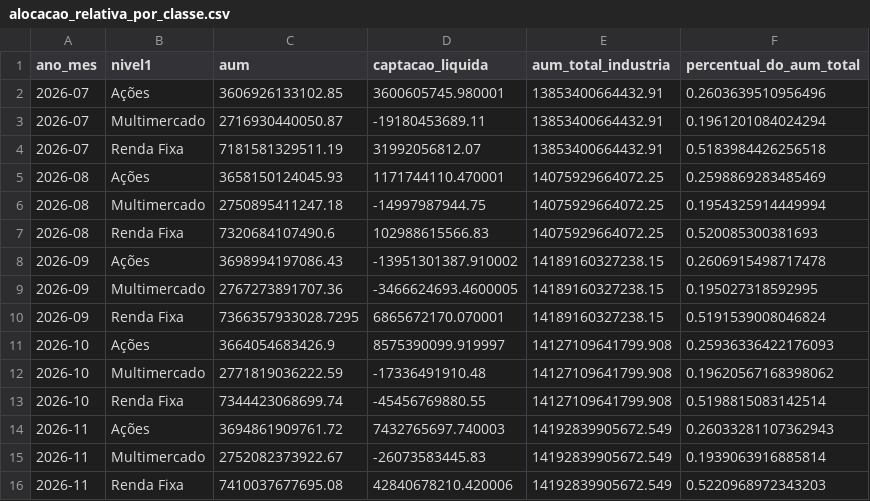
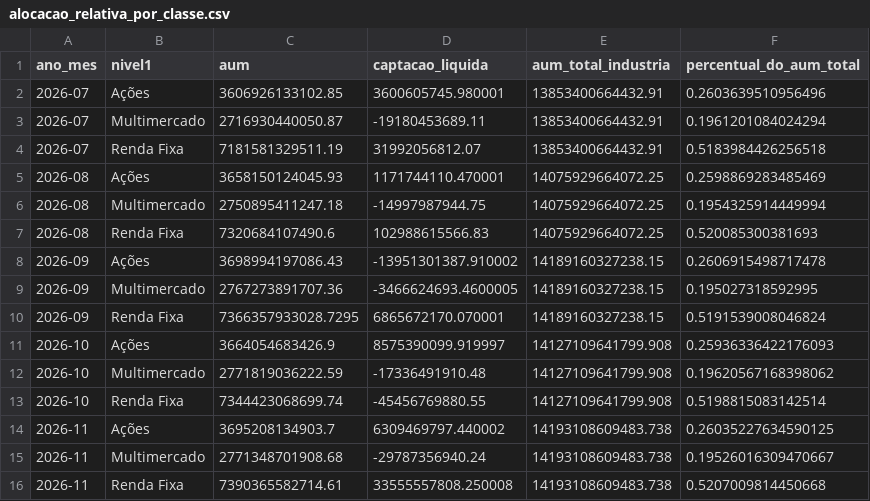
Before and after one commit to CaioLSouza/my_portfolio, a CSV file: boletim_fundos_anbima/resultados/alocacao_relativa_por_classe.csv, drawn as a sheet.

```diff
--- a/boletim_fundos_anbima/resultados/alocacao_relativa_por_classe.csv
+++ b/boletim_fundos_anbima/resultados/alocacao_relativa_por_classe.csv
@@ -13,4 +13,4 @@ ano_mes,nivel1,aum,captacao_liquida,aum_total_industria,percentual_do_aum_total
 2026-10,Renda Fixa,7344423068699.74,-45456769880.55,14127109641799.908,0.5198815083142514
-2026-11,Ações,3694861909761.72,7432765697.740003,14192839905672.549,0.26033281107362943
-2026-11,Multimercado,2752082373922.67,-26073583445.83,14192839905672.549,0.1939063916885814
-2026-11,Renda Fixa,7410037677695.08,42840678210.420006,14192839905672.549,0.5220968972343203
+2026-11,Ações,3695208134903.7,6309469797.440002,14193108609483.738,0.26035227634590125
+2026-11,Multimercado,2771348701908.68,-29787356940.24,14193108609483.738,0.19526016309470667
+2026-11,Renda Fixa,7390365582714.61,33555557808.250008,14193108609483.738,0.5207009814450668
```
Also changed, not shown: boletim_fundos_anbima/resultados/acoes_subclasses.csv, boletim_fundos_anbima/resultados/aum_captacao_por_classe.csv, 1 other file.
